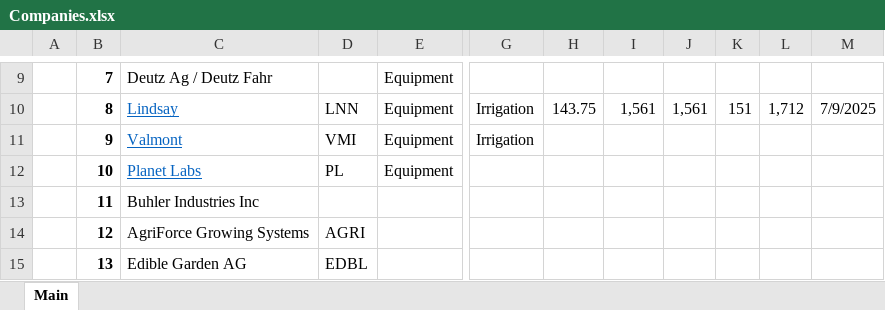
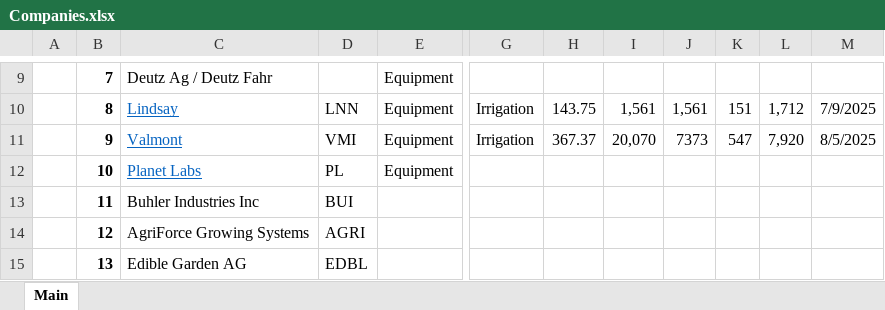
Before and after one commit to cchristner/models, an Excel workbook: Companies.xlsx, sheet Main, drawn as a sheet; only a part is shown, gaps mark what is left out; values as stored, in another font and other column widths than the file's, no borders; the diff names each change by its address in the sheet, - before the commit and + after, or states it on an @@ line.

```diff
--- a/Companies.xlsx (sheet Main)
+++ b/Companies.xlsx (sheet Main)
-H11: (empty)
+H11: 367.37
-I11: (empty)
+I11: 20,070
-J11: (empty)
+J11: 7373
-K11: (empty)
+K11: 547
-L11: (empty)
+L11: 7,920
-M11: (empty)
+M11: 8/5/2025
-D13: (empty)
+D13: BUI
```
Also changed, not shown: VMI.xlsx.
